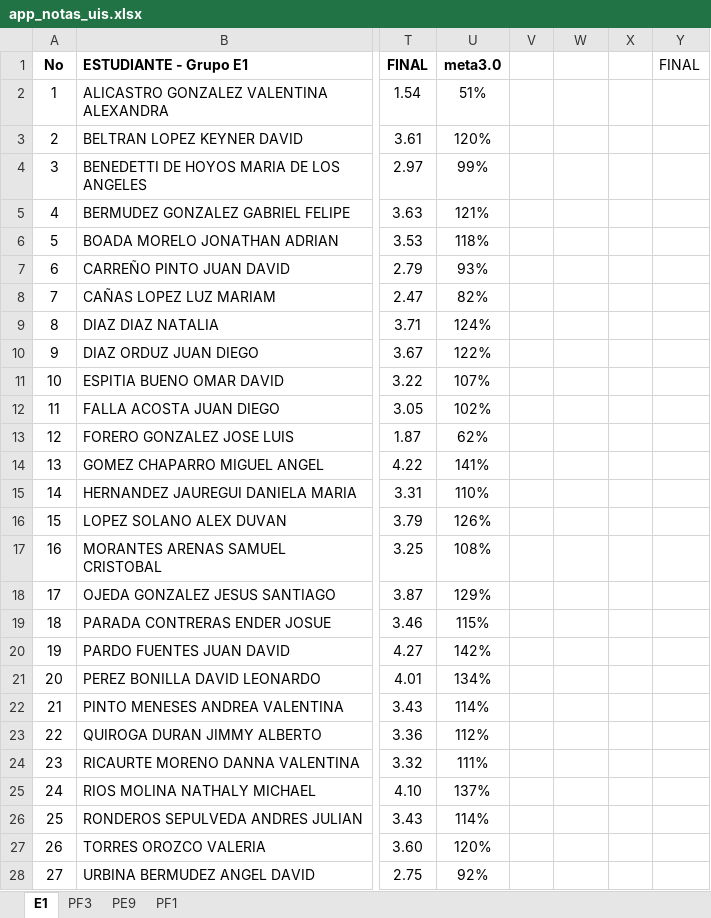
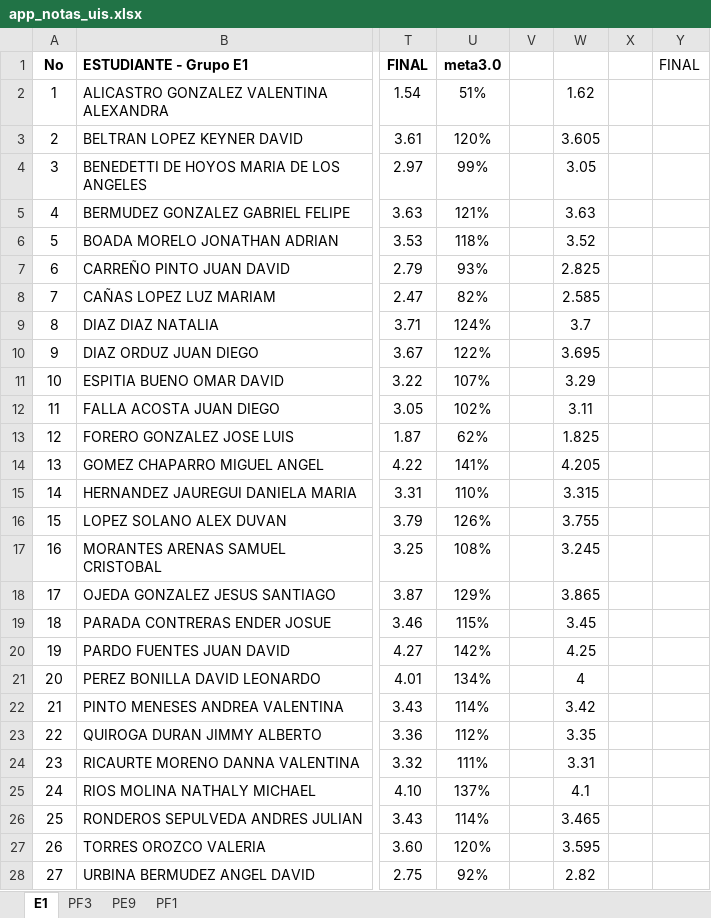
Before and after one commit to ph3niks/notas_uis, an Excel workbook: app_notas_uis.xlsx, sheet E1, drawn as a sheet; only a part is shown, gaps mark what is left out; values as stored, in another font and other column widths than the file's, no borders; charts and pictures and conditional formats not drawn; the diff covers the shown part only; the diff names each change by its address in the sheet, - before the commit and + after, or states it on an @@ line.

```diff
--- a/app_notas_uis.xlsx (sheet E1)
+++ b/app_notas_uis.xlsx (sheet E1)
-W2: (empty)
+W2: 1.62
-W3: (empty)
+W3: 3.605
-W4: (empty)
+W4: 3.05
-W5: (empty)
+W5: 3.63
-W6: (empty)
+W6: 3.52
-W7: (empty)
+W7: 2.825
-W8: (empty)
+W8: 2.585
-W9: (empty)
+W9: 3.7
-W10: (empty)
+W10: 3.695
-W11: (empty)
+W11: 3.29
-W12: (empty)
+W12: 3.11
-W13: (empty)
+W13: 1.825
-W14: (empty)
+W14: 4.205
-W15: (empty)
+W15: 3.315
-W16: (empty)
+W16: 3.755
-W17: (empty)
+W17: 3.245
-W18: (empty)
+W18: 3.865
-W19: (empty)
+W19: 3.45
-W20: (empty)
+W20: 4.25
-W21: (empty)
+W21: 4
-W22: (empty)
+W22: 3.42
-W23: (empty)
+W23: 3.35
-W24: (empty)
+W24: 3.31
-W25: (empty)
+W25: 4.1
-W26: (empty)
+W26: 3.465
-W27: (empty)
+W27: 3.595
-W28: (empty)
+W28: 2.82
```
Also changed, not shown: 1 edited cell elsewhere in this sheet, sheet PE9.
